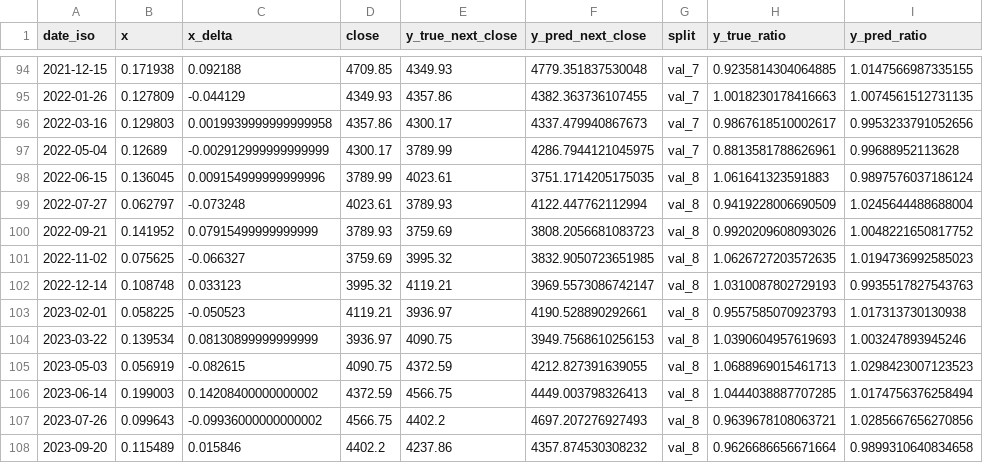
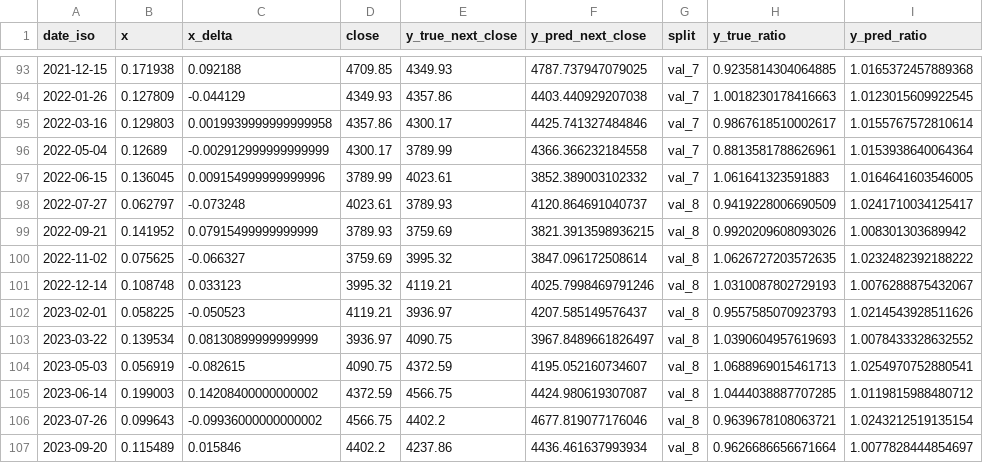
Before and after one commit to CrusaderNet/FOMC-SPX500, a CSV file: artifacts_spx_from_sent_delta/predictions.csv, drawn as a sheet; only a part is shown, gaps mark what is left out; the diff covers the shown part only.

```diff
--- a/artifacts_spx_from_sent_delta/predictions.csv
+++ b/artifacts_spx_from_sent_delta/predictions.csv
@@ -94,15 +93,15 @@ date_iso,x,x_delta,close,y_true_next_close,y_pred_next_close,split,y_true_ratio,
-2021-12-15,0.171938,0.092188,4709.85,4349.93,4779.351837530048,val_7,0.9235814304064885,1.0147566987335155
-2022-01-26,0.127809,-0.044129,4349.93,4357.86,4382.363736107455,val_7,1.0018230178416663,1.0074561512731135
-2022-03-16,0.129803,0.0019939999999999958,4357.86,4300.17,4337.479940867673,val_7,0.9867618510002617,0.9953233791052656
-2022-05-04,0.12689,-0.002912999999999999,4300.17,3789.99,4286.7944121045975,val_7,0.8813581788626961,0.99688952113628
-2022-06-15,0.136045,0.009154999999999996,3789.99,4023.61,3751.1714205175035,val_8,1.061641323591883,0.9897576037186124
-2022-07-27,0.062797,-0.073248,4023.61,3789.93,4122.447762112994,val_8,0.9419228006690509,1.0245644488688004
-2022-09-21,0.141952,0.07915499999999999,3789.93,3759.69,3808.2056681083723,val_8,0.9920209608093026,1.0048221650817752
-2022-11-02,0.075625,-0.066327,3759.69,3995.32,3832.9050723651985,val_8,1.0626727203572635,1.0194736992585023
-2022-12-14,0.108748,0.033123,3995.32,4119.21,3969.5573086742147,val_8,1.0310087802729193,0.9935517827543763
-2023-02-01,0.058225,-0.050523,4119.21,3936.97,4190.528890292661,val_8,0.9557585070923793,1.017313730130938
-2023-03-22,0.139534,0.08130899999999999,3936.97,4090.75,3949.7568610256153,val_8,1.0390604957619693,1.003247893945246
-2023-05-03,0.056919,-0.082615,4090.75,4372.59,4212.827391639055,val_8,1.0688969015461713,1.0298423007123523
-2023-06-14,0.199003,0.14208400000000002,4372.59,4566.75,4449.003798326413,val_8,1.0444038887707285,1.0174756376258494
-2023-07-26,0.099643,-0.09936000000000002,4566.75,4402.2,4697.207276927493,val_8,0.9639678108063721,1.0285667656270856
-2023-09-20,0.115489,0.015846,4402.2,4237.86,4357.874530308232,val_8,0.9626686656671664,0.9899310640834658
+2021-12-15,0.171938,0.092188,4709.85,4349.93,4787.737947079025,val_7,0.9235814304064885,1.0165372457889368
+2022-01-26,0.127809,-0.044129,4349.93,4357.86,4403.440929207038,val_7,1.0018230178416663,1.0123015609922545
+2022-03-16,0.129803,0.0019939999999999958,4357.86,4300.17,4425.741327484846,val_7,0.9867618510002617,1.0155767572810614
+2022-05-04,0.12689,-0.002912999999999999,4300.17,3789.99,4366.366232184558,val_7,0.8813581788626961,1.0153938640064364
+2022-06-15,0.136045,0.009154999999999996,3789.99,4023.61,3852.389003102332,val_7,1.061641323591883,1.0164641603546005
+2022-07-27,0.062797,-0.073248,4023.61,3789.93,4120.864691040737,val_8,0.9419228006690509,1.0241710034125417
+2022-09-21,0.141952,0.07915499999999999,3789.93,3759.69,3821.3913598936215,val_8,0.9920209608093026,1.008301303689942
+2022-11-02,0.075625,-0.066327,3759.69,3995.32,3847.096172508614,val_8,1.0626727203572635,1.0232482392188222
+2022-12-14,0.108748,0.033123,3995.32,4119.21,4025.7998469791246,val_8,1.0310087802729193,1.0076288875432067
+2023-02-01,0.058225,-0.050523,4119.21,3936.97,4207.585149576437,val_8,0.9557585070923793,1.0214543928511626
+2023-03-22,0.139534,0.08130899999999999,3936.97,4090.75,3967.8489661826497,val_8,1.0390604957619693,1.0078433328632552
+2023-05-03,0.056919,-0.082615,4090.75,4372.59,4195.052160734607,val_8,1.0688969015461713,1.0254970752880541
+2023-06-14,0.199003,0.14208400000000002,4372.59,4566.75,4424.980619307087,val_8,1.0444038887707285,1.0119815988480712
+2023-07-26,0.099643,-0.09936000000000002,4566.75,4402.2,4677.819077176046,val_8,0.9639678108063721,1.0243212519135154
+2023-09-20,0.115489,0.015846,4402.2,4237.86,4436.461637993934,val_8,0.9626686656671664,1.0077828444854697
```
Also changed, not shown: 1 removed row and 72 edited cells elsewhere in this file, data/fomc/manifests/minutes_manifest.csv, data/sp500/dates/sp500_dates_from_manifest_full.csv, 19 other files.
